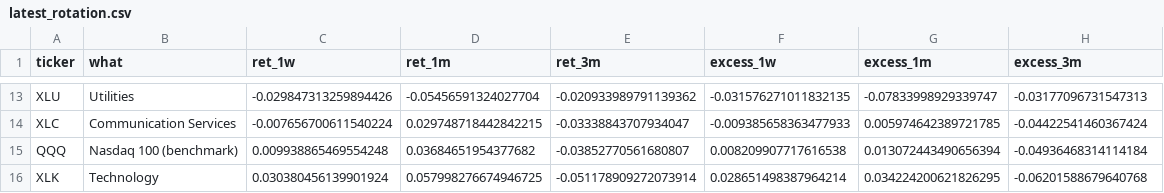
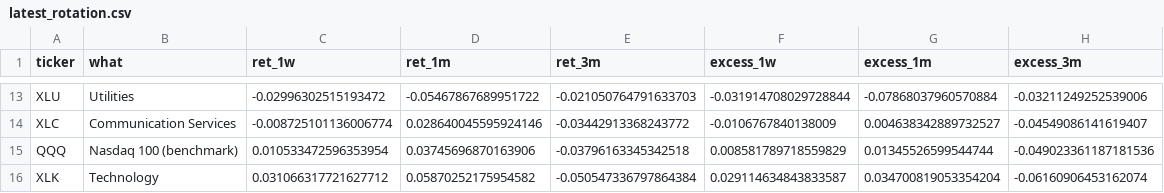
Before and after one commit to chandranmdr/investing-screener, a CSV file: output/latest_rotation.csv, drawn as a sheet; only a part is shown, gaps mark what is left out; the diff covers the shown part only; the diff names each change by its address in the sheet, - before the commit and + after, or states it on an @@ line.

```diff
--- a/output/latest_rotation.csv
+++ b/output/latest_rotation.csv
-C13 (ret_1w): -0.029847313259894426
+C13 (ret_1w): -0.02996302515193472
-D13 (ret_1m): -0.05456591324027704
+D13 (ret_1m): -0.05467867689951722
-E13 (ret_3m): -0.020933989791139362
+E13 (ret_3m): -0.021050764791633703
-F13 (excess_1w): -0.031576271011832135
+F13 (excess_1w): -0.031914708029728844
-G13 (excess_1m): -0.07833998929339747
+G13 (excess_1m): -0.07868037960570884
-H13 (excess_3m): -0.03177096731547313
+H13 (excess_3m): -0.03211249252539006
-C14 (ret_1w): -0.007656700611540224
+C14 (ret_1w): -0.008725101136006774
-D14 (ret_1m): 0.029748718442842215
+D14 (ret_1m): 0.028640045595924146
-E14 (ret_3m): -0.03338843707934047
+E14 (ret_3m): -0.03442913368243772
-F14 (excess_1w): -0.009385658363477933
+F14 (excess_1w): -0.0106767840138009
-G14 (excess_1m): 0.005974642389721785
+G14 (excess_1m): 0.004638342889732527
-H14 (excess_3m): -0.04422541460367424
+H14 (excess_3m): -0.04549086141619407
-C15 (ret_1w): 0.009938865469554248
+C15 (ret_1w): 0.010533472596353954
-D15 (ret_1m): 0.03684651954377682
+D15 (ret_1m): 0.03745696870163906
-E15 (ret_3m): -0.03852770561680807
+E15 (ret_3m): -0.03796163345342518
-F15 (excess_1w): 0.008209907717616538
+F15 (excess_1w): 0.008581789718559829
-G15 (excess_1m): 0.013072443490656394
+G15 (excess_1m): 0.01345526599544744
-H15 (excess_3m): -0.04936468314114184
+H15 (excess_3m): -0.049023361187181536
-C16 (ret_1w): 0.030380456139901924
+C16 (ret_1w): 0.031066317721627712
-D16 (ret_1m): 0.057998276674946725
+D16 (ret_1m): 0.05870252175954582
-E16 (ret_3m): -0.051178909272073914
+E16 (ret_3m): -0.050547336797864384
-F16 (excess_1w): 0.028651498387964214
+F16 (excess_1w): 0.029114634843833587
-G16 (excess_1m): 0.034224200621826295
+G16 (excess_1m): 0.034700819053354204
-H16 (excess_3m): -0.06201588679640768
+H16 (excess_3m): -0.06160906453162074
```
Also changed, not shown: 1 added row, 1 removed row and 57 edited cells elsewhere in this file, output/candidates_2026-08-31.csv, output/latest_candidates.csv, 4 other files.
